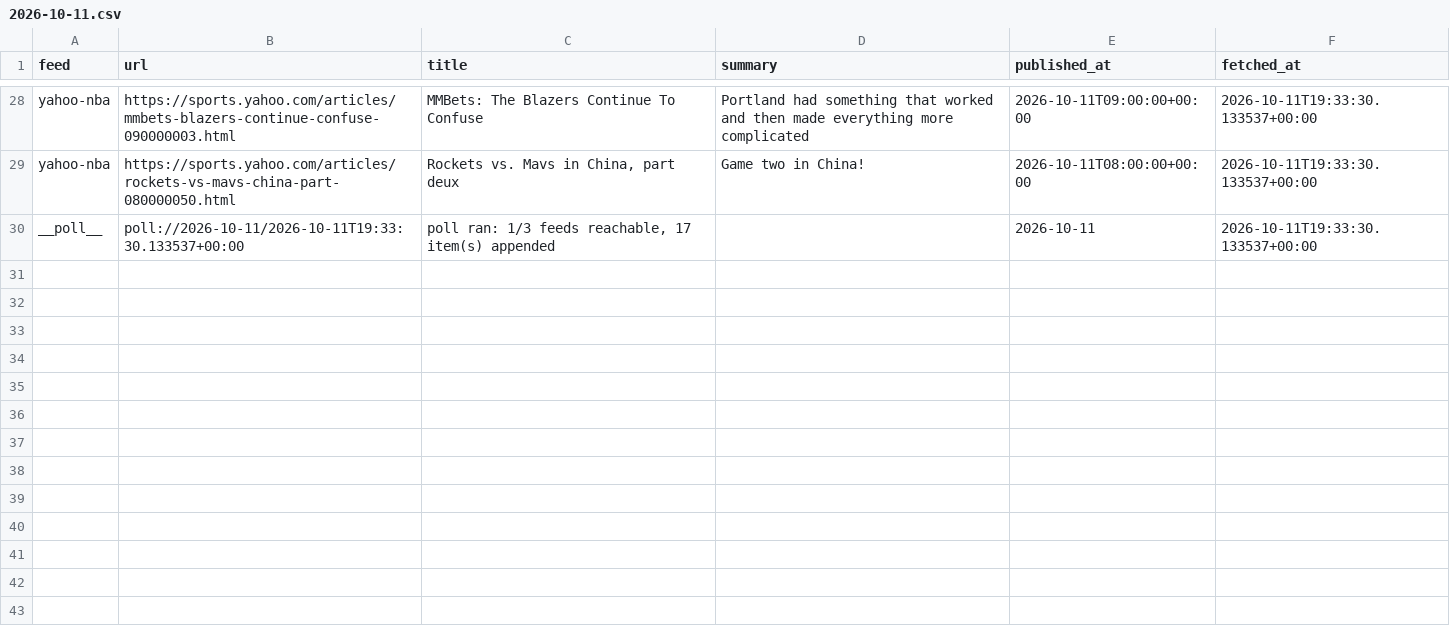
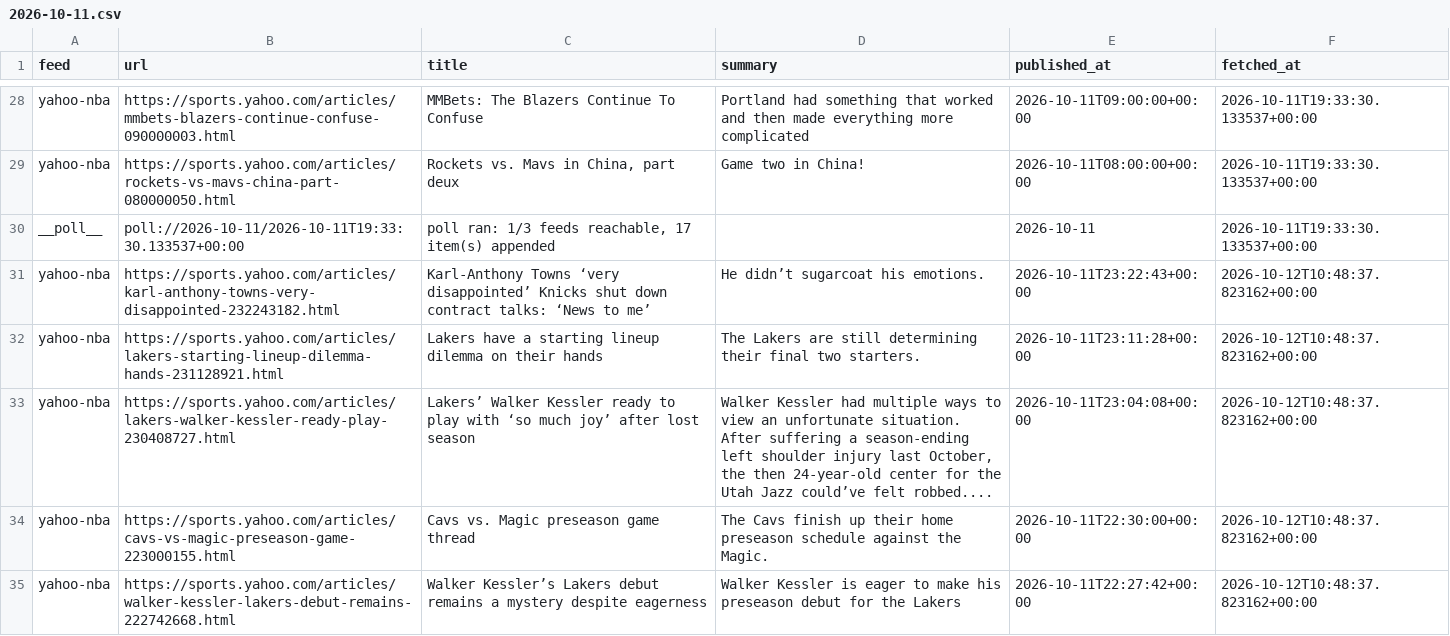
Before and after one commit to calvingtf/Mico-NBA, a CSV file: archive/rss/2026-10-11.csv, drawn as a sheet; only a part is shown, gaps mark what is left out; the diff covers the shown part only; the diff names each change by its address in the sheet, - before the commit and + after, or states it on an @@ line.

```diff
--- a/archive/rss/2026-10-11.csv
+++ b/archive/rss/2026-10-11.csv
+row 31: yahoo-nba | https://sports.yahoo.com/articles/karl-anthony-towns-very-disappointed-232243182.html | Karl-Anthony Towns ‘very disappointed’ Knicks shut down contract talks: ‘News to me’ | He didn’t sugarcoat his emotions. | 2026-10-11T23:22:43+00:00 | 2026-10-12T10:48:37.823162+00:00
+row 32: yahoo-nba | https://sports.yahoo.com/articles/lakers-starting-lineup-dilemma-hands-231128921.html | Lakers have a starting lineup dilemma on their hands | The Lakers are still determining their final two starters. | 2026-10-11T23:11:28+00:00 | 2026-10-12T10:48:37.823162+00:00
+row 33: yahoo-nba | https://sports.yahoo.com/articles/lakers-walker-kessler-ready-play-230408727.html | Lakers’ Walker Kessler ready to play with ‘so much joy’ after lost season | Walker Kessler had multiple ways to view an unfortunate situation. After suffering a season-ending left shoulder injury last October, the then 24-year-old center for the Utah Jazz could’ve felt robbed.... | 2026-10-11T23:04:08+00:00 | 2026-10-12T10:48:37.823162+00:00
+row 34: yahoo-nba | https://sports.yahoo.com/articles/cavs-vs-magic-preseason-game-223000155.html | Cavs vs. Magic preseason game thread | The Cavs finish up their home preseason schedule against the Magic. | 2026-10-11T22:30:00+00:00 | 2026-10-12T10:48:37.823162+00:00
+row 35: yahoo-nba | https://sports.yahoo.com/articles/walker-kessler-lakers-debut-remains-222742668.html | Walker Kessler’s Lakers debut remains a mystery despite eagerness | Walker Kessler is eager to make his preseason debut for the Lakers | 2026-10-11T22:27:42+00:00 | 2026-10-12T10:48:37.823162+00:00
```
Also changed, not shown: 5 added rows elsewhere in this file, 1 other file.
